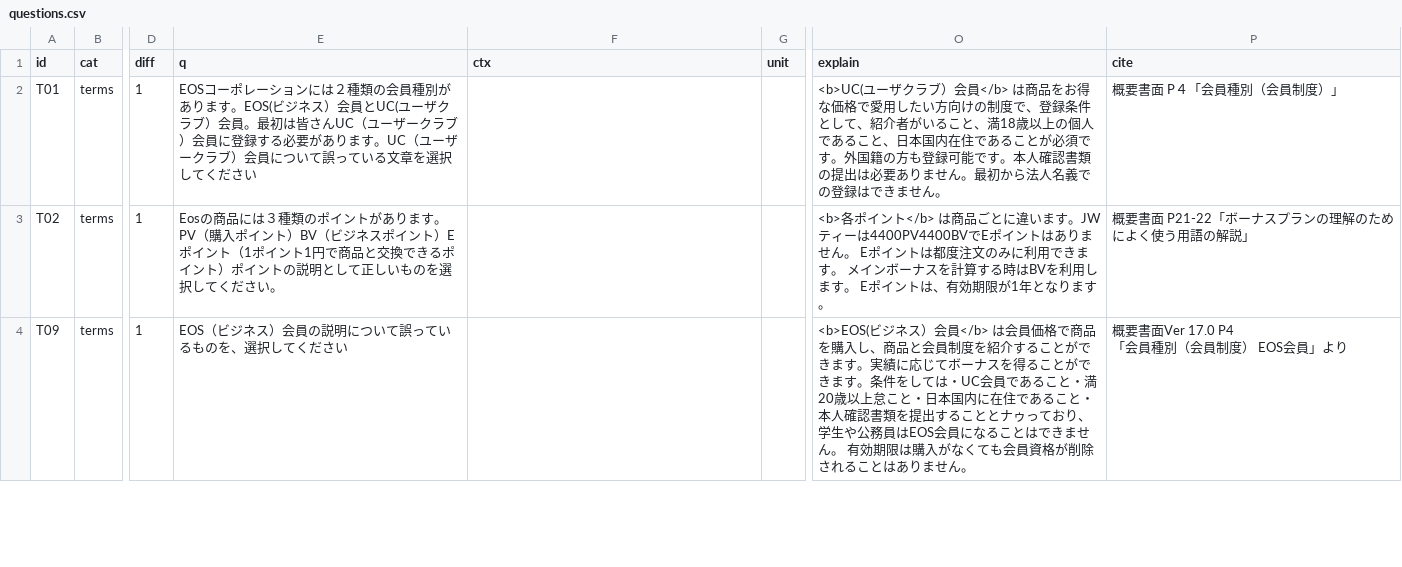
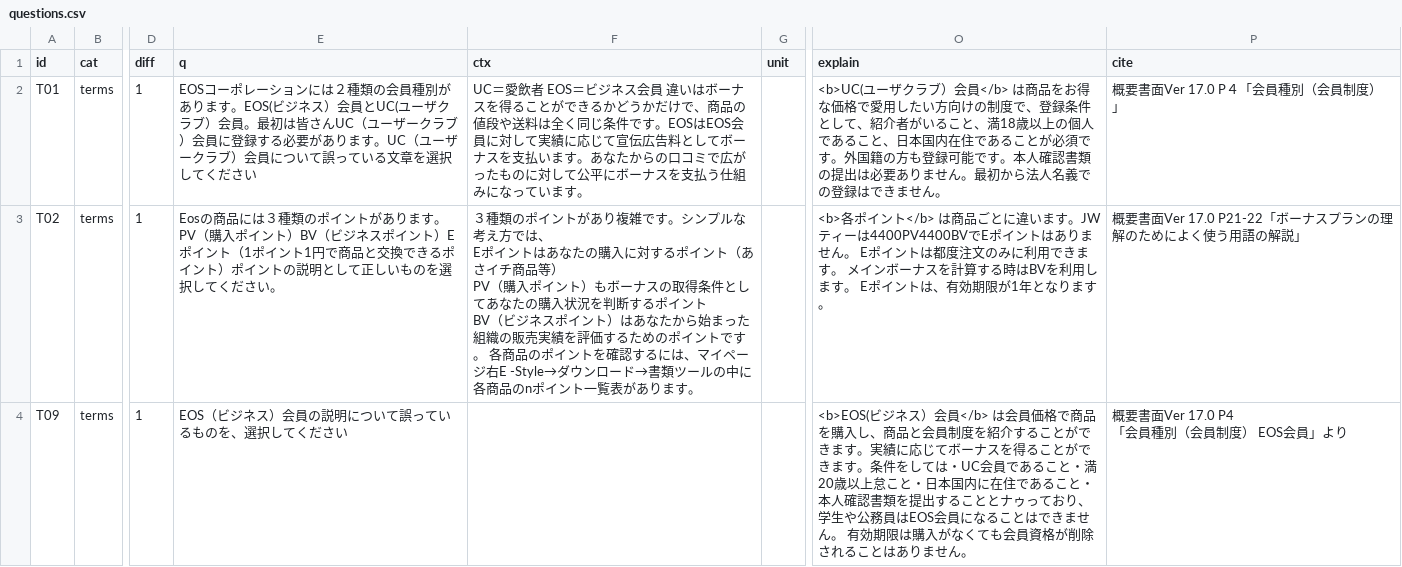
Before and after one commit to TokiToki-mori/eos-study-quiz, a CSV file: questions.csv, drawn as a sheet; only a part is shown, gaps mark what is left out; ↵ is a line break in a cell; the diff covers the shown part only; the diff names each change by its address in the sheet, - before the commit and + after, or states it on an @@ line.

Commit message:
Update questions.csv from editor.html

```diff
--- a/questions.csv
+++ b/questions.csv
-F2 (ctx): (empty)
+F2 (ctx): UC＝愛飲者 EOS＝ビジネス会員 違いはボーナスを得ることができるかどうかだけで、商品の値段や送料は全く同じ条件です。EOSはEOS会員に対して実績に応じて宣伝広告料としてボーナスを支払います。あなたからの口コミで広がったものに対して公平にボーナスを支払う仕組みになっています。
-P2 (cite): 概要書面 P４「会員種別（会員制度）」
+P2 (cite): 概要書面Ver 17.0 P４「会員種別（会員制度）」
-F3 (ctx): (empty)
+F3 (ctx): ３種類のポイントがあり複雑です。シンプルな考え方では、 ↵ Eポイントはあなたの購入に対するポイント（あさイチ商品等） ↵ PV（購入ポイント）もボーナスの取得条件としてあなたの購入状況を判断するポイント ↵ BV（ビジネスポイント）はあなたから始まった組織の販売実績を評価するためのポイントです。 各商品のポイントを確認するには、マイページ右E -Style→ダウンロード→書類ツールの中に各商品のnポイント一覧表があります。
-P3 (cite): 概要書面 P21-22「ボーナスプランの理解のためによく使う用語の解説」
+P3 (cite): 概要書面Ver 17.0 P21-22「ボーナスプランの理解のためによく使う用語の解説」
```
Also changed, not shown: 2 edited cells elsewhere in this file.
